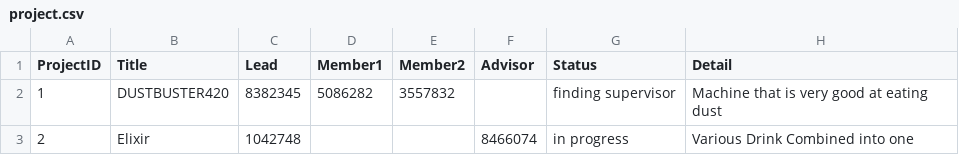
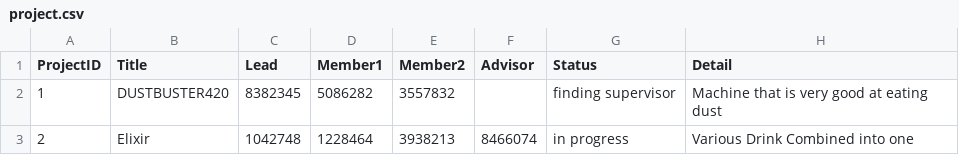
Before and after one commit to BioB3/final_project, a CSV file: project.csv, drawn as a sheet.

```diff
--- a/project.csv
+++ b/project.csv
@@ -2,2 +2,2 @@ ProjectID,Title,Lead,Member1,Member2,Advisor,Status,Detail
 1,DUSTBUSTER420,8382345,5086282,3557832,,finding supervisor,Machine that is very good at eating dust
-2,Elixir,1042748,,,8466074,in progress,Various Drink Combined into one
+2,Elixir,1042748,1228464,3938213,8466074,in progress,Various Drink Combined into one
```
Also changed, not shown: login.csv, member_pending_request.csv, 2 other files.
